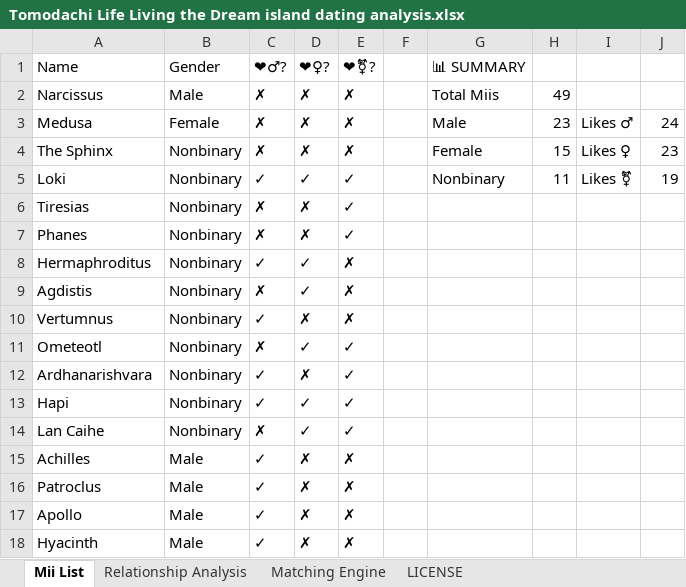
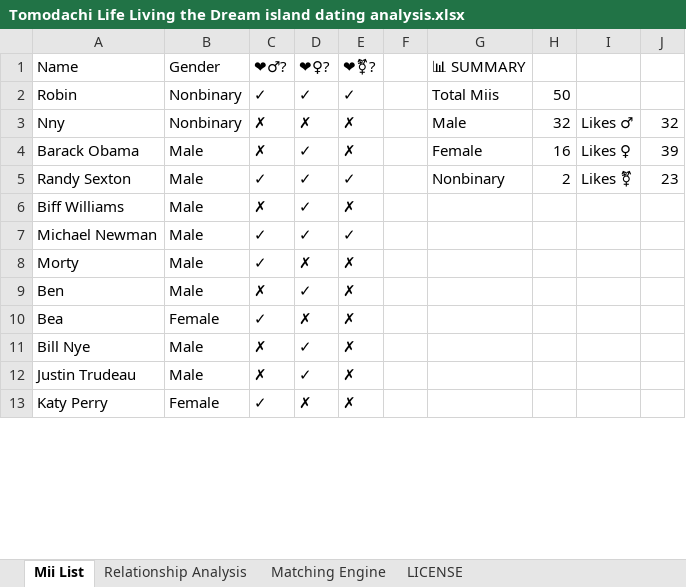
Before and after one commit to robinpie/TLLTDDatingAnalysis, an Excel workbook: Tomodachi Life Living the Dream island dating analysis.xlsx, sheet Mii List, drawn as a sheet; only a part is shown; values as stored, in another font and other column widths than the file's, no cell formats; removed rows and columns are numbered as before the commit, all else as after; the diff covers the shown part only; the diff names each change by its address in the sheet, - before the commit and + after, or states it on an @@ line.

```diff
--- a/Tomodachi Life Living the Dream island dating analysis.xlsx (sheet Mii List)
+++ b/Tomodachi Life Living the Dream island dating analysis.xlsx (sheet Mii List)
-row 2: Narcissus | Male | ✗ | ✗ | ✗ |  | Total Miis | 49
+row 2: Robin | Nonbinary | ✓ | ✓ | ✓ |  | Total Miis | 50
-A3 (Name): Medusa
+A3 (Name): Nny
-B3 (Gender): Female
+B3 (Gender): Nonbinary
-H3: 23
+H3: 32
-J3: 24
+J3: 32
-row 4: The Sphinx | Nonbinary | ✗ | ✗ | ✗ |  | Female | 15 | Likes ♀ | 23
+row 4: Barack Obama | Male | ✗ | ✓ | ✗ |  | Female | 16 | Likes ♀ | 39
-A5 (Name): Loki
+A5 (Name): Randy Sexton
-B5 (Gender): Nonbinary
+B5 (Gender): Male
-H5: 11
+H5: 2
-J5: 19
+J5: 23
-row 6: Tiresias | Nonbinary | ✗ | ✗ | ✓
-row 7: Phanes | Nonbinary | ✗ | ✗ | ✓
-row 8: Hermaphroditus | Nonbinary | ✓ | ✓ | ✗
-A6 (Name): Agdistis
+A6 (Name): Biff Williams
-B6 (Gender): Nonbinary
+B6 (Gender): Male
-row 10: Vertumnus | Nonbinary | ✓ | ✗ | ✗
-row 11: Ometeotl | Nonbinary | ✗ | ✓ | ✓
-row 12: Ardhanarishvara | Nonbinary | ✓ | ✗ | ✓
-A7 (Name): Hapi
+A7 (Name): Michael Newman
-B7 (Gender): Nonbinary
+B7 (Gender): Male
-row 14: Lan Caihe | Nonbinary | ✗ | ✓ | ✓
-row 15: Achilles | Male | ✓ | ✗ | ✗
-A8 (Name): Patroclus
+A8 (Name): Morty
+row 9: Ben | Male | ✗ | ✓ | ✗
-A10 (Name): Apollo
+A10 (Name): Bea
-B10 (Gender): Male
+B10 (Gender): Female
+row 11: Bill Nye | Male | ✗ | ✓ | ✗
+row 12: Justin Trudeau | Male | ✗ | ✓ | ✗
-A13 (Name): Hyacinth
+A13 (Name): Katy Perry
-B13 (Gender): Male
+B13 (Gender): Female
```
Also changed, not shown: 17 added rows, 11 removed rows and 31 edited cells elsewhere in this sheet, sheet Matching Engine, sheet Relationship Analysis, cell formats, formulas that keep their value.
